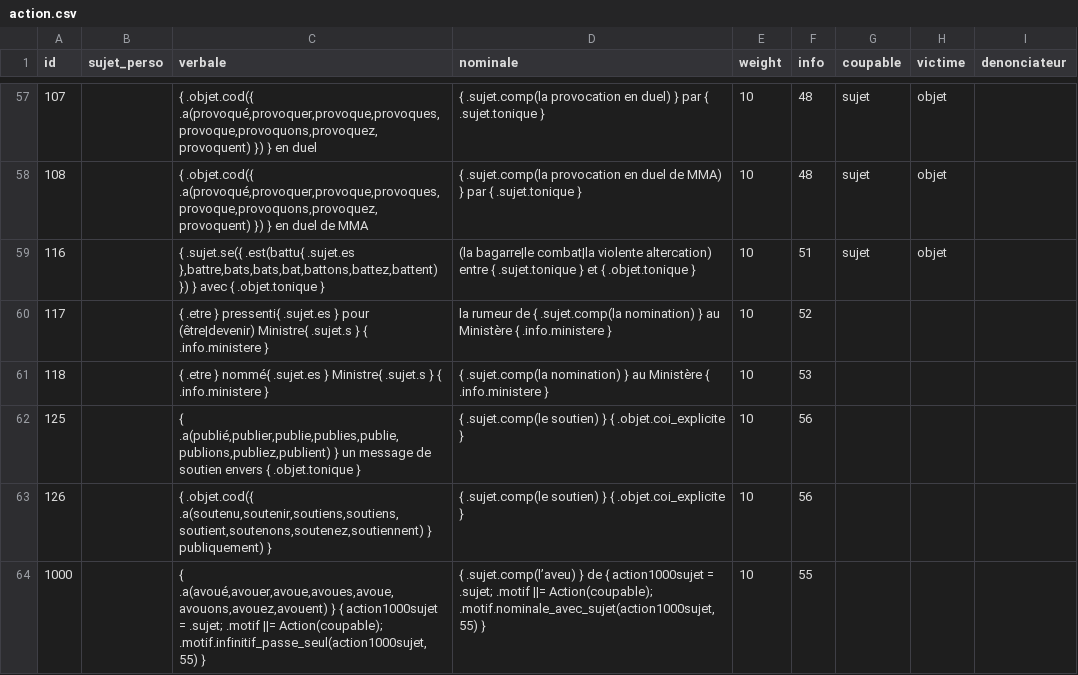
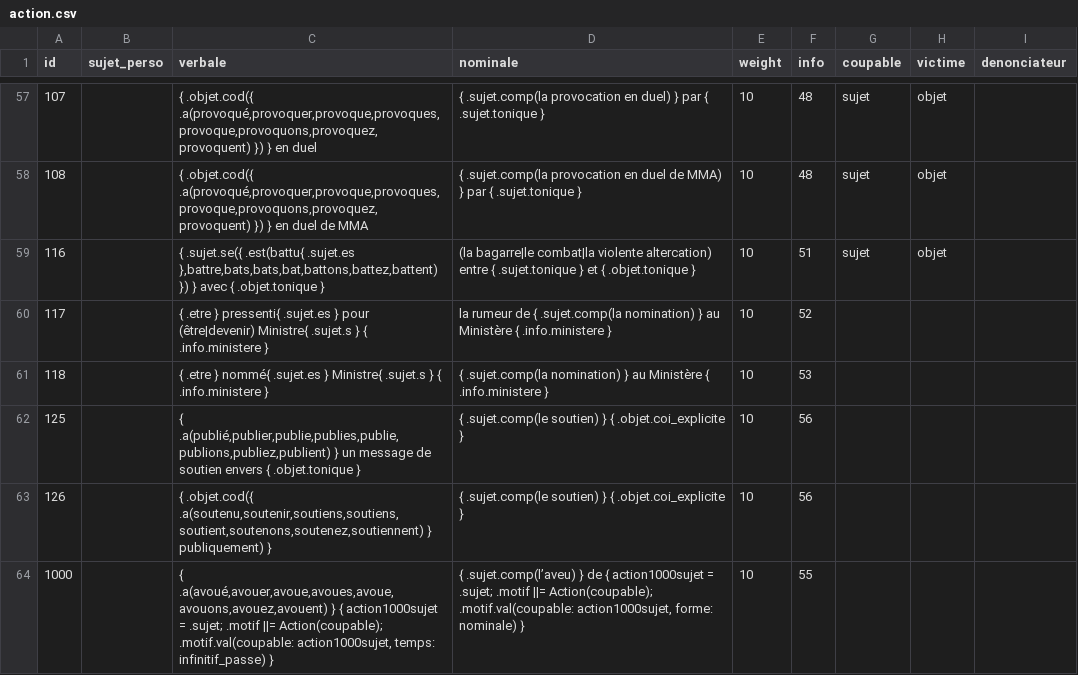
Before and after one commit to AlexieVQ/FlashNewsBot, a CSV file: regles/action.csv, drawn as a sheet; only a part is shown, gaps mark what is left out.

Commit message:
Simplification des actions et motifs

```diff
--- a/regles/action.csv
+++ b/regles/action.csv
@@ -63,2 +63,2 @@ id,sujet_perso,verbale,nominale,weight,info,coupable,victime,denonciateur
 126,,"{ .objet.cod({ .a(soutenu,soutenir,soutiens,soutiens,soutient,soutenons,soutenez,soutiennent) } publiquement) }",{ .sujet.comp(le soutien) } { .objet.coi_explicite },10,56,,,
-1000,,"{ .a(avoué,avouer,avoue,avoues,avoue,avouons,avouez,avouent) } { action1000sujet = .sujet; .motif ||= Action(coupable); .motif.infinitif_passe_seul(action1000sujet,55) }","{ .sujet.comp(l’aveu) } de { action1000sujet = .sujet; .motif ||= Action(coupable); .motif.nominale_avec_sujet(action1000sujet,55) }",10,55,,,
+1000,,"{ .a(avoué,avouer,avoue,avoues,avoue,avouons,avouez,avouent) } { action1000sujet = .sujet; .motif ||= Action(coupable); .motif.val(coupable: action1000sujet, temps: infinitif_passe) }","{ .sujet.comp(l’aveu) } de { action1000sujet = .sujet; .motif ||= Action(coupable); .motif.val(coupable: action1000sujet, forme: nominale) }",10,55,,,
```
Also changed, not shown: regles/decla.csv, 2 other files.
